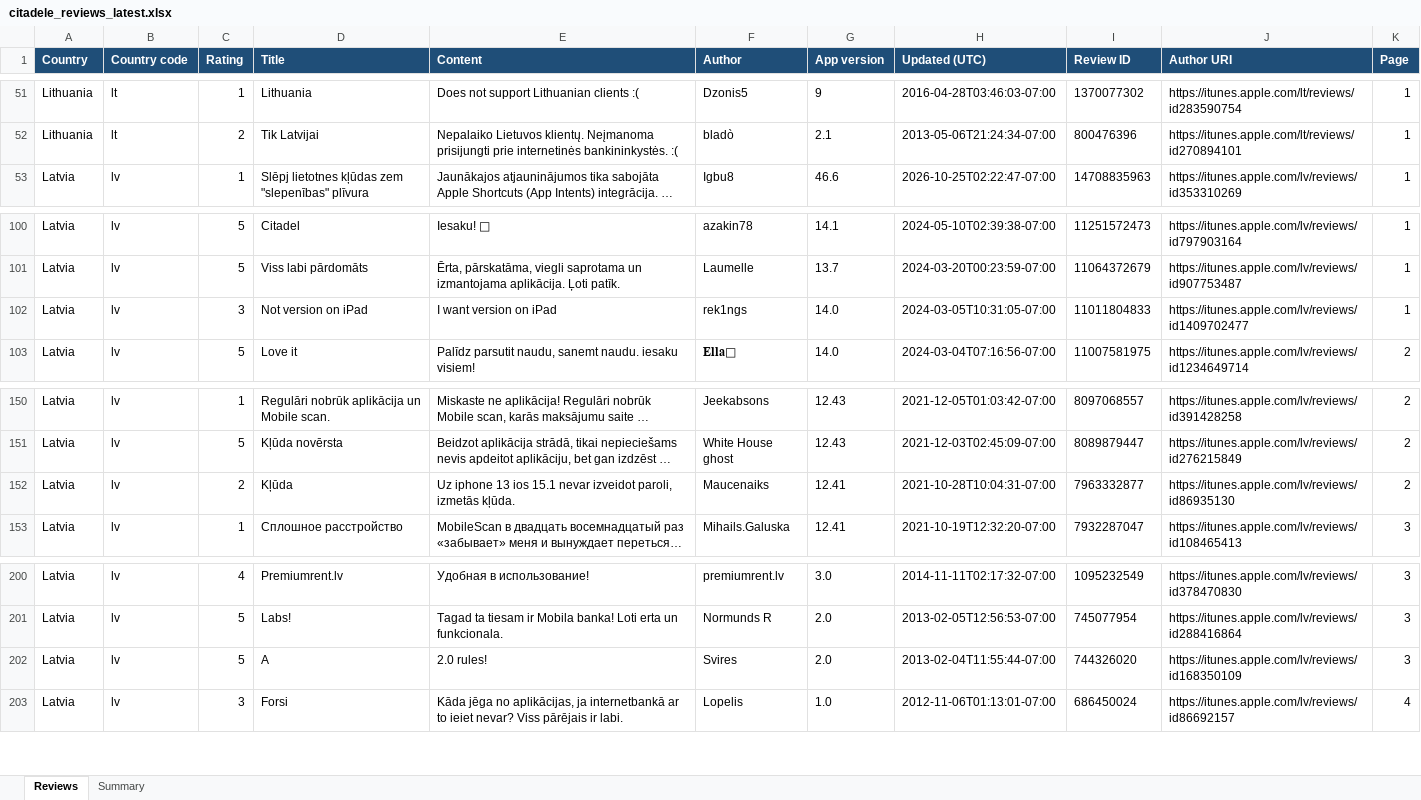
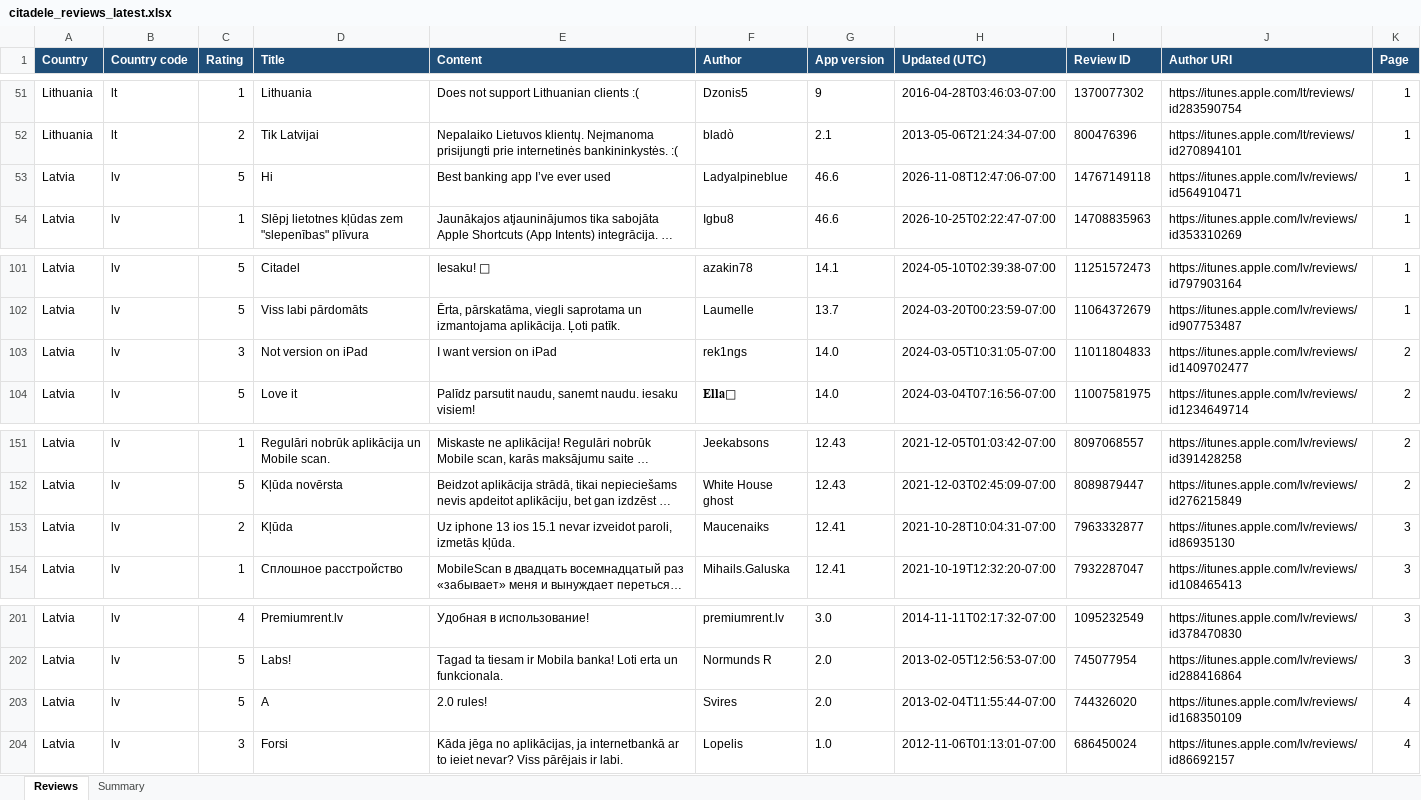
Before and after one commit to KATRINAPAVL/mobile-app-customer-feedback, an Excel workbook: output/citadele_reviews_latest.xlsx, sheet Reviews, drawn as a sheet; only a part is shown, gaps mark what is left out; long unchanged cells end in …; values as stored, in another font and other column widths than the file's, no borders; addresses are those after the commit; the diff names each change by its address in the sheet, - before the commit and + after, or states it on an @@ line.

```diff
--- a/output/citadele_reviews_latest.xlsx (sheet Reviews)
+++ b/output/citadele_reviews_latest.xlsx (sheet Reviews)
+row 53: Latvia | lv | 5 | Hi | Best banking app I’ve ever used | Ladyalpineblue | 46.6 | 2026-11-08T12:47:06-07:00 | 14767149118 | https://itunes.apple.com/lv/reviews/id564910471 | 1
-K103 (Page): 1
+K103 (Page): 2
-K153 (Page): 2
+K153 (Page): 3
-K203 (Page): 3
+K203 (Page): 4
```
Also changed, not shown: sheet Summary, 3 other files.
